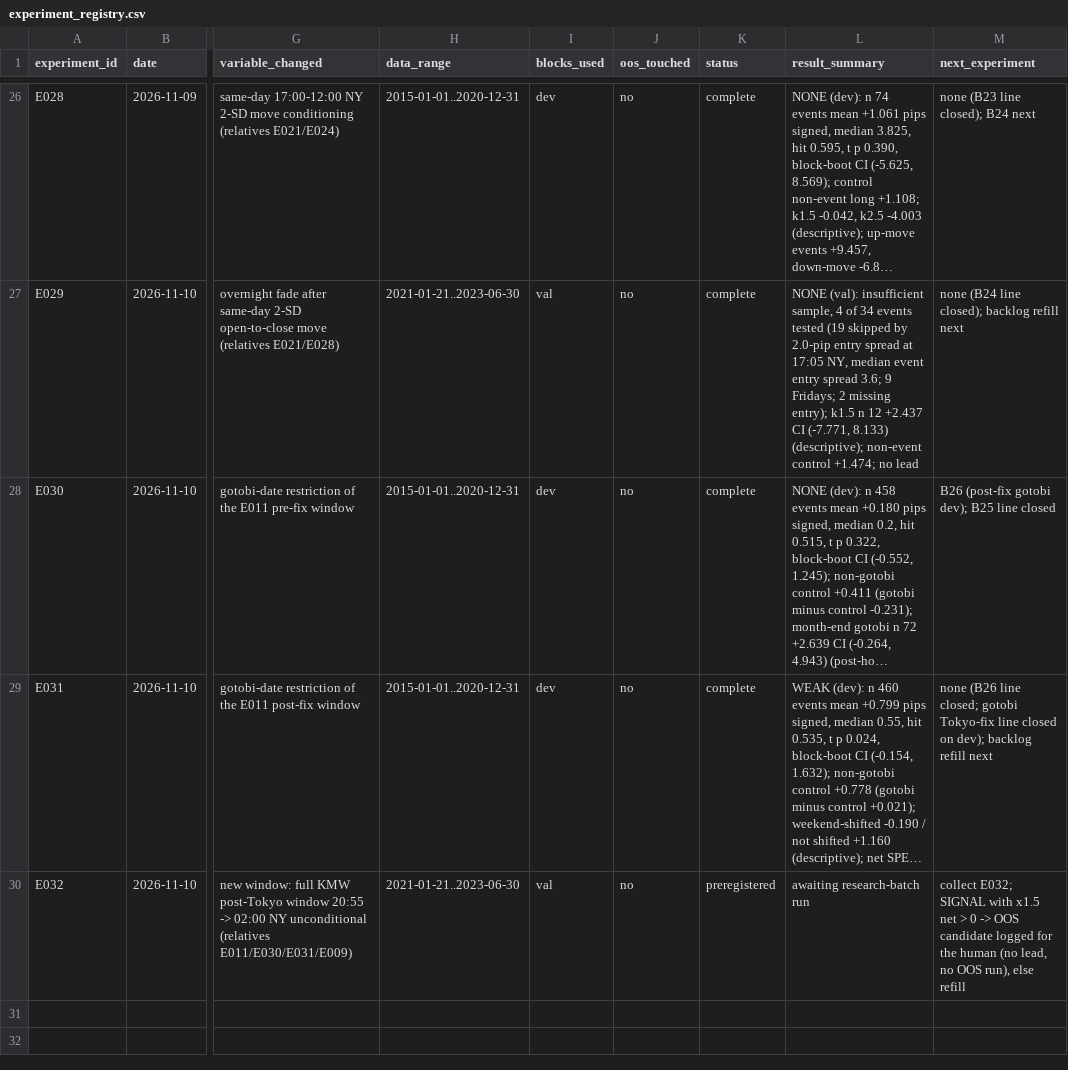
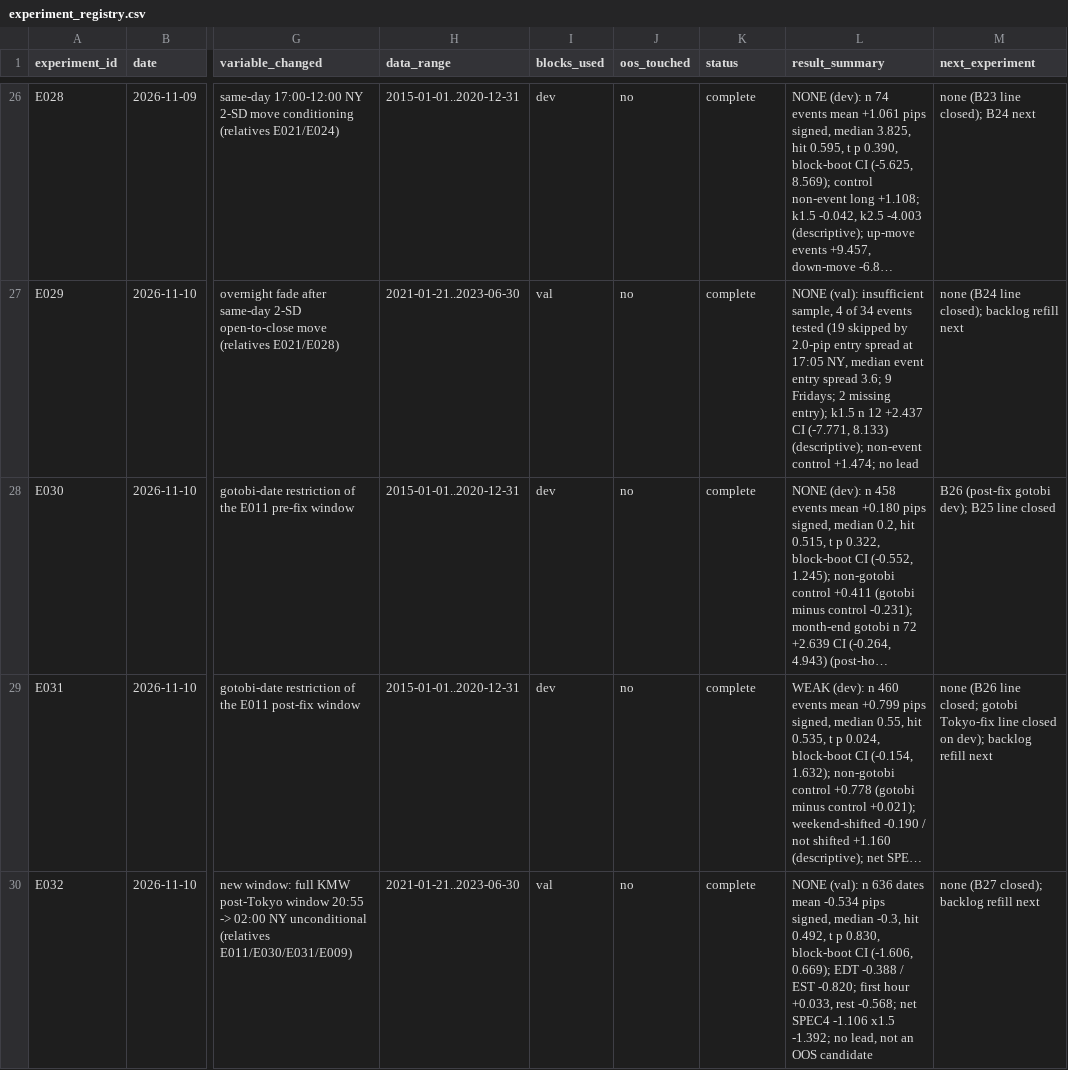
Before and after one commit to wernerh/fx-adaptive-research, a CSV file: experiments/experiment_registry.csv, drawn as a sheet; only a part is shown, gaps mark what is left out; long unchanged cells end in …; the diff names each change by its address in the sheet, - before the commit and + after, or states it on an @@ line.

```diff
--- a/experiments/experiment_registry.csv
+++ b/experiments/experiment_registry.csv
-K30 (status): preregistered
+K30 (status): complete
-L30 (result_summary): awaiting research-batch run
+L30 (result_summary): NONE (val): n 636 dates mean -0.534 pips signed, median -0.3, hit 0.492, t p 0.830, block-boot CI (-1.606, 0.669); EDT -0.388 / EST -0.820; first hour +0.033, rest -0.568; net SPEC4 -1.106 x1.5 -1.392; no lead, not an OOS candidate
-M30 (next_experiment): collect E032; SIGNAL with x1.5 net > 0 -> OOS candidate logged for the human (no lead, no OOS run), else refill
+M30 (next_experiment): none (B27 closed); backlog refill next
```
Also changed, not shown: 9 other files.
